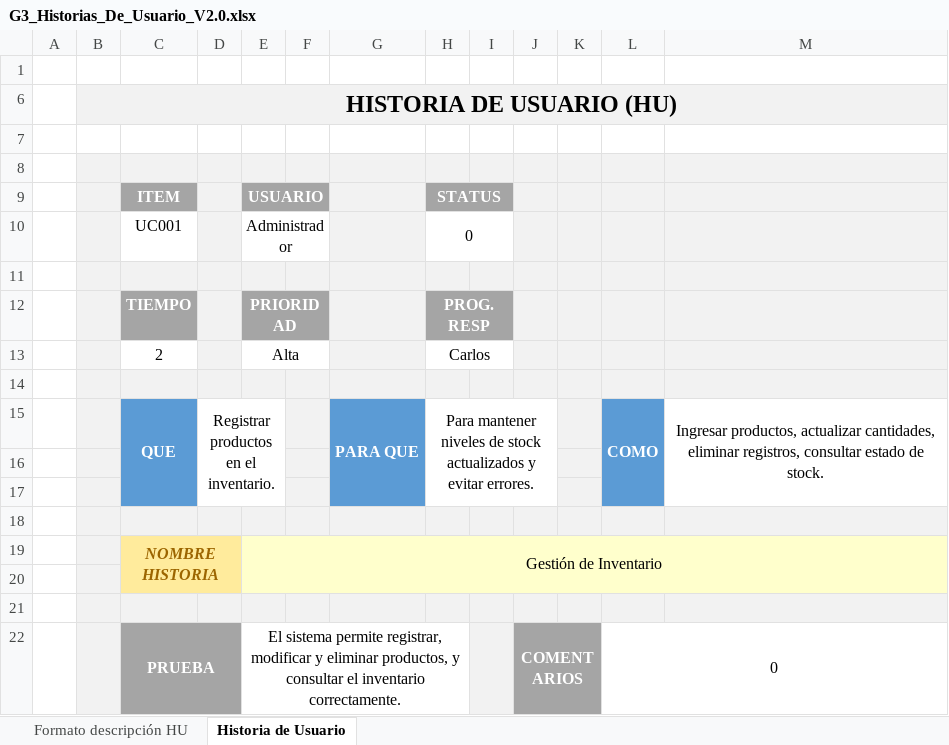
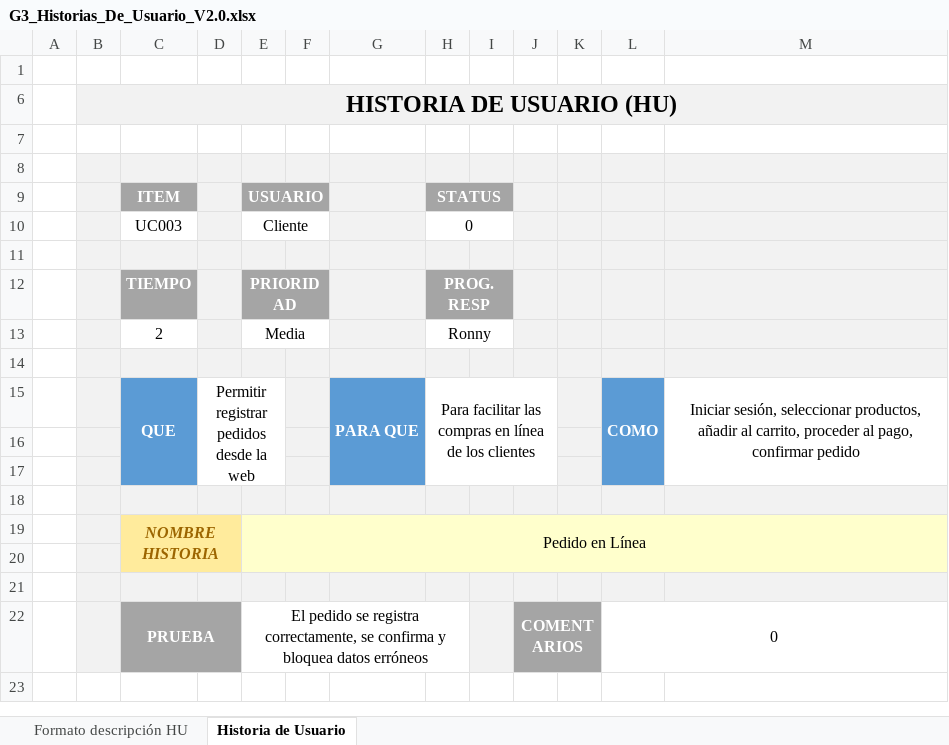
Before and after one commit to Angelo1610/_23305_G3_ADS, an Excel workbook: PREGAME/1.ELICITACIÓN/1.3 Historias de Usuario/G3_Historias_De_Usuario_V2.0.xlsx, sheet Historia de Usuario, drawn as a sheet; values as stored, in another font and other column widths than the file's, no borders; charts and pictures and conditional formats not drawn; removed rows and columns are numbered as before the commit, all else as after; the diff names each change by its address in the sheet, - before the commit and + after, or states it on an @@ line.

```diff
--- a/PREGAME/1.ELICITACIÓN/1.3 Historias de Usuario/G3_Historias_De_Usuario_V2.0.xlsx (sheet Historia de Usuario)
+++ b/PREGAME/1.ELICITACIÓN/1.3 Historias de Usuario/G3_Historias_De_Usuario_V2.0.xlsx (sheet Historia de Usuario)
-C10 (ITEM): UC001
+C10 (ITEM): UC003
-E10 (USUARIO): Administrador
+E10 (USUARIO): Cliente
-row 13:  |  | 2 |  | Alta |  |  | Carlos
+row 13:  |  | 2 |  | Media |  |  | Ronny
-D15: Registrar productos en el inventario.
+D15: Permitir registrar pedidos desde la web
-H15 (STATUS): Para mantener niveles de stock actualizados y evitar errores.
+H15 (STATUS): Para facilitar las compras en línea de los clientes
-M15: Ingresar productos, actualizar cantidades, eliminar registros, consultar estado de stock.
+M15: Iniciar sesión, seleccionar productos, añadir al carrito, proceder al pago, confirmar pedido
-E19 (USUARIO): Gestión de Inventario
+E19 (USUARIO): Pedido en Línea
-E22 (USUARIO): El sistema permite registrar, modificar y eliminar productos, y consultar el inventario correctamente.
+E22 (USUARIO): El pedido se registra correctamente, se confirma y bloquea datos erróneos
```
Also changed, not shown: sheet Formato descripción HU, charts or pictures, PREGAME/1.ELICITACIÓN/1.6 Backlog/Backlog_G3_V1.xlsx.
